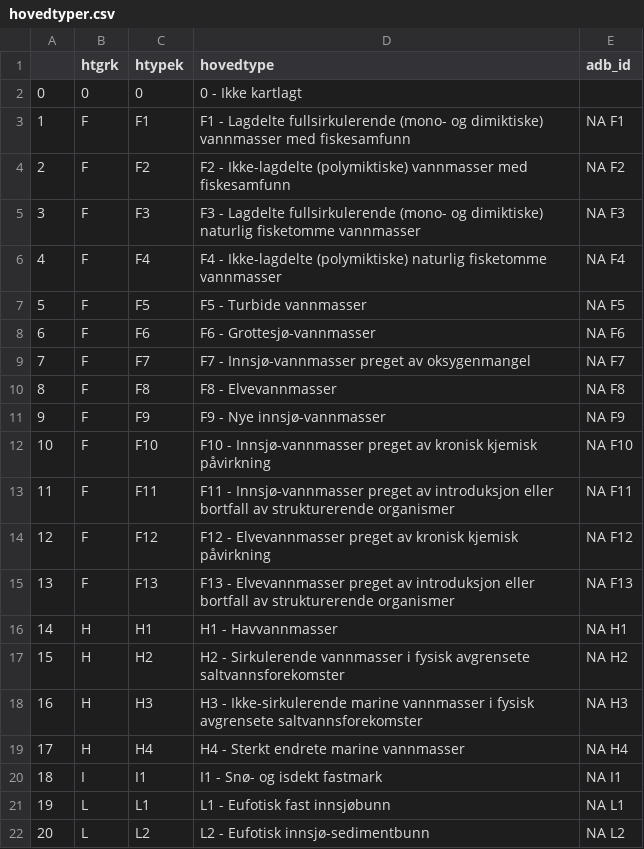
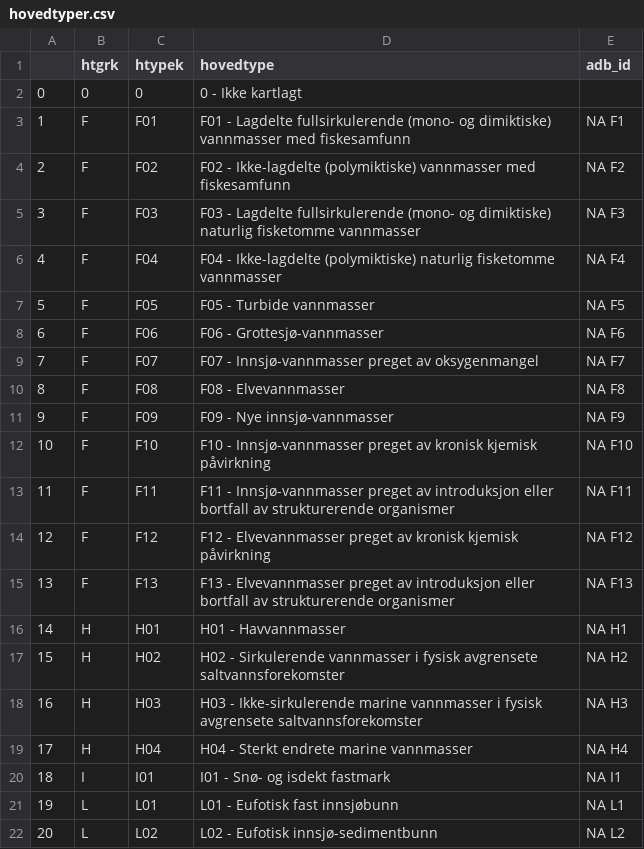
Before and after one commit to geco-nhm/NiN_QGIS_3.x, a CSV file: db_natur_i_norge/src/hovedtyper.csv, drawn as a sheet; only a part is shown; the diff covers the shown part only.

```diff
--- a/db_natur_i_norge/src/hovedtyper.csv
+++ b/db_natur_i_norge/src/hovedtyper.csv
@@ -2,11 +2,11 @@
 0,"0","0","0 - Ikke kartlagt",""
-1,"F","F1","F1 - Lagdelte fullsirkulerende (mono- og dimiktiske) vannmasser med fiskesamfunn","NA F1"
-2,"F","F2","F2 - Ikke-lagdelte (polymiktiske) vannmasser med fiskesamfunn","NA F2"
-3,"F","F3","F3 - Lagdelte fullsirkulerende (mono- og dimiktiske) naturlig fisketomme vannmasser","NA F3"
-4,"F","F4","F4 - Ikke-lagdelte (polymiktiske) naturlig fisketomme vannmasser","NA F4"
-5,"F","F5","F5 - Turbide vannmasser","NA F5"
-6,"F","F6","F6 - Grottesjø-vannmasser","NA F6"
-7,"F","F7","F7 - Innsjø-vannmasser preget av oksygenmangel","NA F7"
-8,"F","F8","F8 - Elvevannmasser","NA F8"
-9,"F","F9","F9 - Nye innsjø-vannmasser","NA F9"
+1,"F","F01","F01 - Lagdelte fullsirkulerende (mono- og dimiktiske) vannmasser med fiskesamfunn","NA F1"
+2,"F","F02","F02 - Ikke-lagdelte (polymiktiske) vannmasser med fiskesamfunn","NA F2"
+3,"F","F03","F03 - Lagdelte fullsirkulerende (mono- og dimiktiske) naturlig fisketomme vannmasser","NA F3"
+4,"F","F04","F04 - Ikke-lagdelte (polymiktiske) naturlig fisketomme vannmasser","NA F4"
+5,"F","F05","F05 - Turbide vannmasser","NA F5"
+6,"F","F06","F06 - Grottesjø-vannmasser","NA F6"
+7,"F","F07","F07 - Innsjø-vannmasser preget av oksygenmangel","NA F7"
+8,"F","F08","F08 - Elvevannmasser","NA F8"
+9,"F","F09","F09 - Nye innsjø-vannmasser","NA F9"
 10,"F","F10","F10 - Innsjø-vannmasser preget av kronisk kjemisk påvirkning","NA F10"
@@ -15,8 +15,8 @@
 13,"F","F13","F13 - Elvevannmasser preget av introduksjon eller bortfall av strukturerende organismer","NA F13"
-14,"H","H1","H1 - Havvannmasser","NA H1"
-15,"H","H2","H2 - Sirkulerende vannmasser i fysisk avgrensete saltvannsforekomster","NA H2"
-16,"H","H3","H3 - Ikke-sirkulerende marine vannmasser i fysisk avgrensete saltvannsforekomster","NA H3"
-17,"H","H4","H4 - Sterkt endrete marine vannmasser","NA H4"
-18,"I","I1","I1 - Snø- og isdekt fastmark","NA I1"
-19,"L","L1","L1 - Eufotisk fast innsjøbunn","NA L1"
-20,"L","L2","L2 - Eufotisk innsjø-sedimentbunn","NA L2"
+14,"H","H01","H01 - Havvannmasser","NA H1"
+15,"H","H02","H02 - Sirkulerende vannmasser i fysisk avgrensete saltvannsforekomster","NA H2"
+16,"H","H03","H03 - Ikke-sirkulerende marine vannmasser i fysisk avgrensete saltvannsforekomster","NA H3"
+17,"H","H04","H04 - Sterkt endrete marine vannmasser","NA H4"
+18,"I","I01","I01 - Snø- og isdekt fastmark","NA I1"
+19,"L","L01","L01 - Eufotisk fast innsjøbunn","NA L1"
+20,"L","L02","L02 - Eufotisk innsjø-sedimentbunn","NA L2"
```
Also changed, not shown: 82 edited cells elsewhere in this file, 4 other files.
